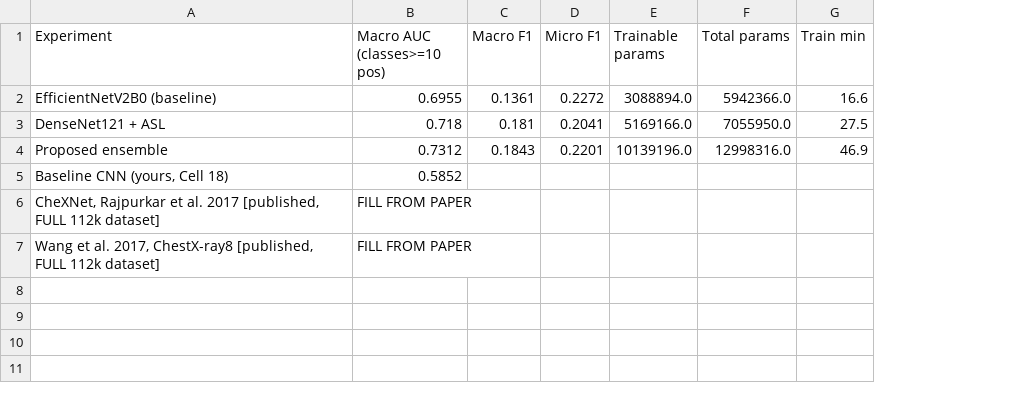
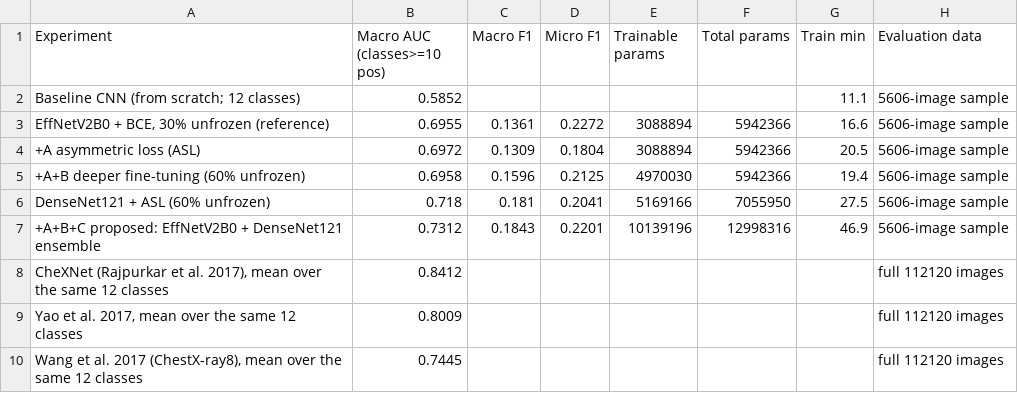
Before and after one commit to shhoryaaa/MUJ-DS-2430010318, a CSV file: assignments/dl-project/results/comparison.csv, drawn as a sheet; removed rows and columns are numbered as before the commit, all else as after; the diff names each change by its address in the sheet, - before the commit and + after, or states it on an @@ line.

Commit message:
Replace placeholder SOTA rows and add derived result tables

```diff
--- a/assignments/dl-project/results/comparison.csv
+++ b/assignments/dl-project/results/comparison.csv
+column H (Evaluation data), row 3: 5606-image sample; rows 6-7: 5606-image sample | 5606-image sample
+row 2: Baseline CNN (from scratch; 12 classes) | 0.5852 |  |  |  |  | 11.1 | 5606-image sample
-A3 (Experiment): EfficientNetV2B0 (baseline)
+A3 (Experiment): EffNetV2B0 + BCE, 30% unfrozen (reference)
-E3 (Trainable params): 3088894.0
+E3 (Trainable params): 3088894
-F3 (Total params): 5942366.0
+F3 (Total params): 5942366
+row 4: +A asymmetric loss (ASL) | 0.6972 | 0.1309 | 0.1804 | 3088894 | 5942366 | 20.5 | 5606-image sample
+row 5: +A+B deeper fine-tuning (60% unfrozen) | 0.6958 | 0.1596 | 0.2125 | 4970030 | 5942366 | 19.4 | 5606-image sample
-A6 (Experiment): DenseNet121 + ASL
+A6 (Experiment): DenseNet121 + ASL (60% unfrozen)
-E6 (Trainable params): 5169166.0
+E6 (Trainable params): 5169166
-F6 (Total params): 7055950.0
+F6 (Total params): 7055950
-A7 (Experiment): Proposed ensemble
+A7 (Experiment): +A+B+C proposed: EffNetV2B0 + DenseNet121 ensemble
-E7 (Trainable params): 10139196.0
+E7 (Trainable params): 10139196
-F7 (Total params): 12998316.0
+F7 (Total params): 12998316
-row 5: Baseline CNN (yours, Cell 18) | 0.5852
-row 6: CheXNet, Rajpurkar et al. 2017 [published, FULL 112k dataset] | FILL FROM PAPER
-row 7: Wang et al. 2017, ChestX-ray8 [published, FULL 112k dataset] | FILL FROM PAPER
+row 8: CheXNet (Rajpurkar et al. 2017), mean over the same 12 classes | 0.8412 |  |  |  |  |  | full 112120 images
+row 9: Yao et al. 2017, mean over the same 12 classes | 0.8009 |  |  |  |  |  | full 112120 images
+row 10: Wang et al. 2017 (ChestX-ray8), mean over the same 12 classes | 0.7445 |  |  |  |  |  | full 112120 images
```
Also changed, not shown: 5 other files.
